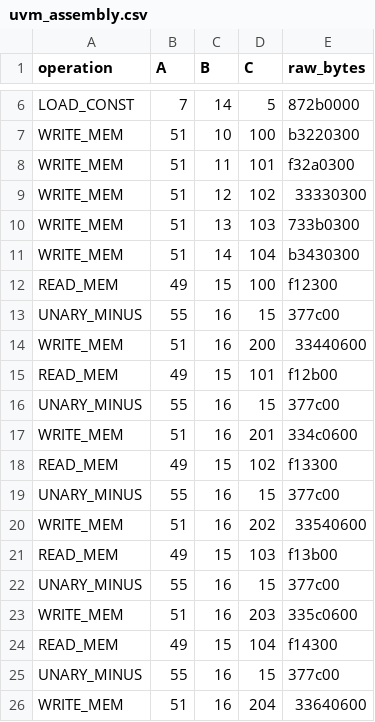
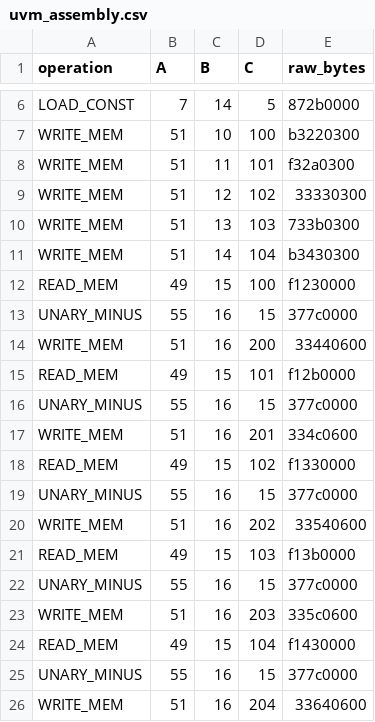
Before and after one commit to voidfant/configuration-management, a CSV file: hw_4/uvm_assembly.csv, drawn as a sheet; only a part is shown, gaps mark what is left out.

```diff
--- a/hw_4/uvm_assembly.csv
+++ b/hw_4/uvm_assembly.csv
@@ -11,16 +11,16 @@ WRITE_MEM,51,13,103,733b0300
 WRITE_MEM,51,14,104,b3430300
-READ_MEM,49,15,100,f12300
-UNARY_MINUS,55,16,15,377c00
+READ_MEM,49,15,100,f1230000
+UNARY_MINUS,55,16,15,377c0000
 WRITE_MEM,51,16,200,33440600
-READ_MEM,49,15,101,f12b00
-UNARY_MINUS,55,16,15,377c00
+READ_MEM,49,15,101,f12b0000
+UNARY_MINUS,55,16,15,377c0000
 WRITE_MEM,51,16,201,334c0600
-READ_MEM,49,15,102,f13300
-UNARY_MINUS,55,16,15,377c00
+READ_MEM,49,15,102,f1330000
+UNARY_MINUS,55,16,15,377c0000
 WRITE_MEM,51,16,202,33540600
-READ_MEM,49,15,103,f13b00
-UNARY_MINUS,55,16,15,377c00
+READ_MEM,49,15,103,f13b0000
+UNARY_MINUS,55,16,15,377c0000
 WRITE_MEM,51,16,203,335c0600
-READ_MEM,49,15,104,f14300
-UNARY_MINUS,55,16,15,377c00
+READ_MEM,49,15,104,f1430000
+UNARY_MINUS,55,16,15,377c0000
 WRITE_MEM,51,16,204,33640600
```
Also changed, not shown: 3 other files.
